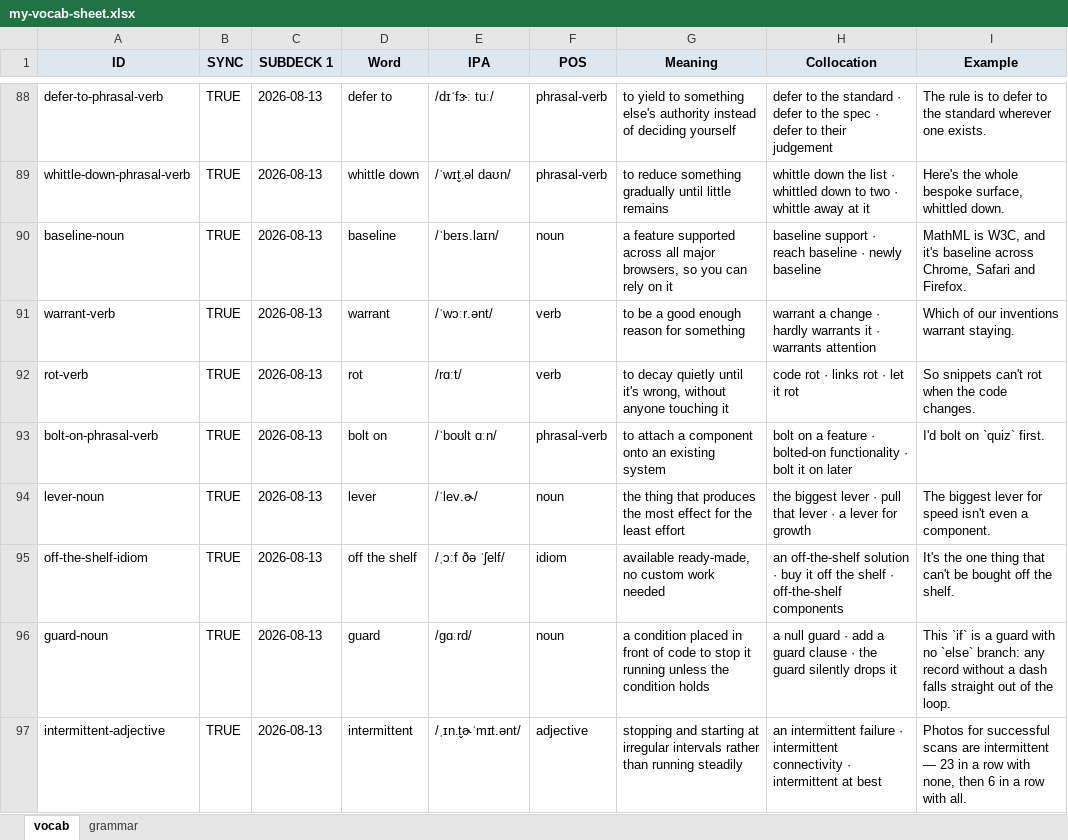
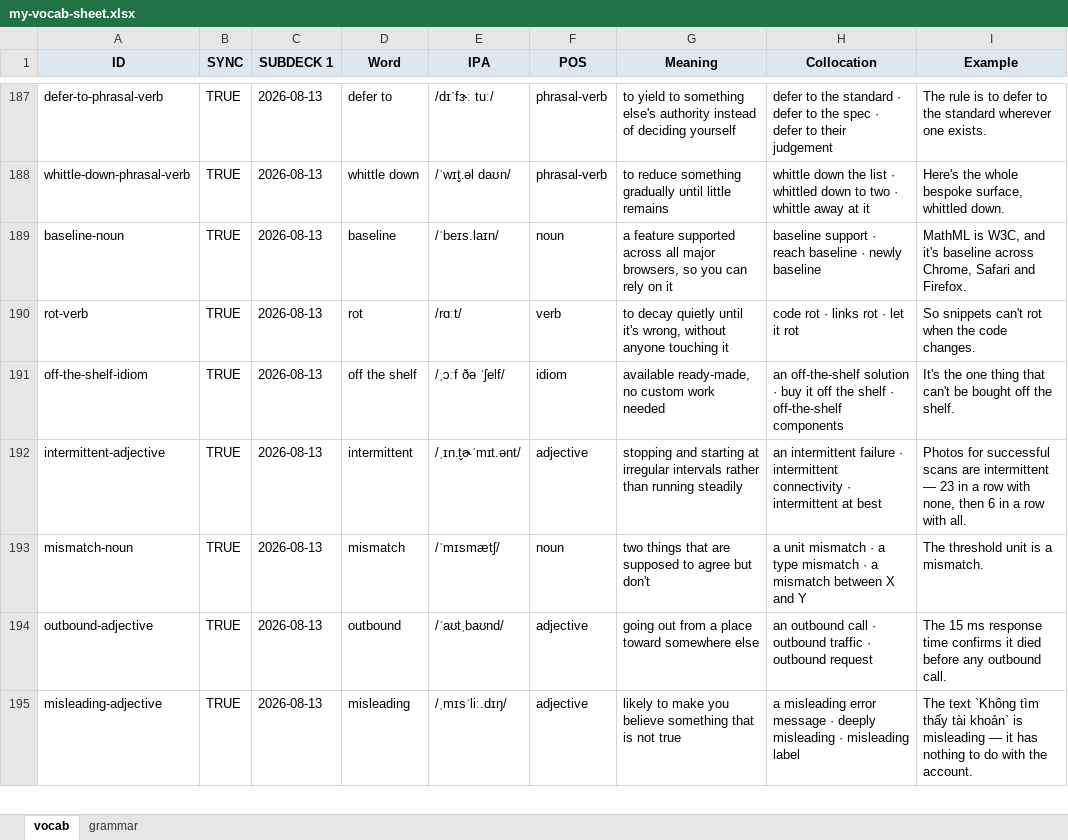
Before and after one commit to tannc28/my-vocab, an Excel workbook: my-vocab-sheet.xlsx, sheet vocab, drawn as a sheet; only a part is shown, gaps mark what is left out; the shorter side is filled out with more unchanged rows; values as stored, in another font and other column widths than the file's, no borders; removed rows and columns are numbered as before the commit, all else as after; the diff covers the shown part only; the diff names each change by its address in the sheet, - before the commit and + after, or states it on an @@ line.

Commit message:
english vocab

```diff
--- a/my-vocab-sheet.xlsx (sheet vocab)
+++ b/my-vocab-sheet.xlsx (sheet vocab)
-row 91: warrant-verb | TRUE | 2026-08-13 | warrant | /ˈwɔːr.ənt/ | verb | to be a good enough reason for something | warrant a change · hardly warrants it · warrants attention | Which of our inventions warrant staying.
-row 93: bolt-on-phrasal-verb | TRUE | 2026-08-13 | bolt on | /ˈboʊlt ɑːn/ | phrasal-verb | to attach a component onto an existing system | bolt on a feature · bolted-on functionality · bolt it on later | I'd bolt on `quiz` first.
-row 94: lever-noun | TRUE | 2026-08-13 | lever | /ˈlev.ɚ/ | noun | the thing that produces the most effect for the least effort | the biggest lever · pull that lever · a lever for growth | The biggest lever for speed isn't even a component.
-row 96: guard-noun | TRUE | 2026-08-13 | guard | /ɡɑːrd/ | noun | a condition placed in front of code to stop it running unless the condition holds | a null guard · add a guard clause · the guard silently drops it | This `if` is a guard with no `else` branch: any record without a dash falls straight out of the loop.
```
Also changed, not shown: 110 added rows and 41 removed rows elsewhere in this sheet, 1 other file.
